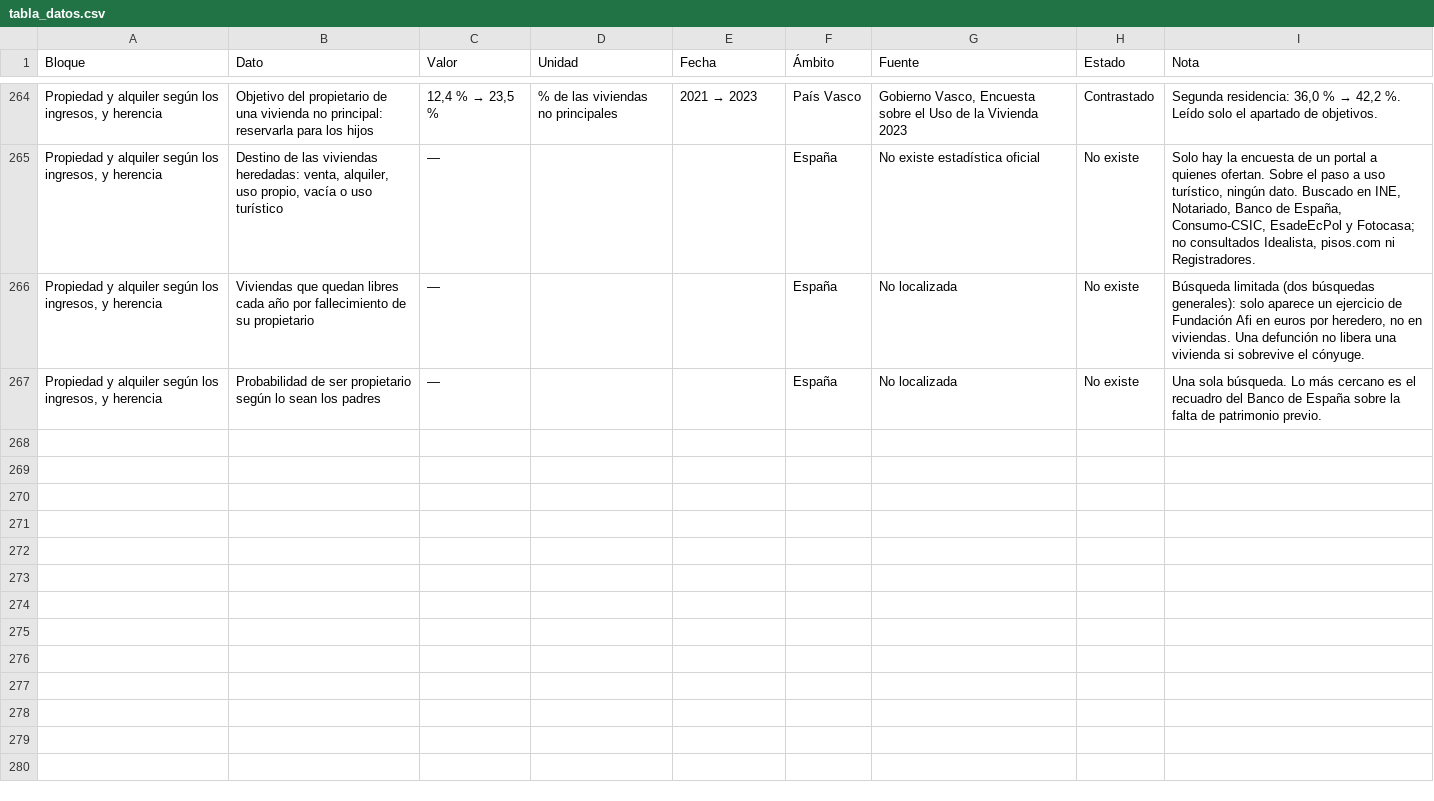
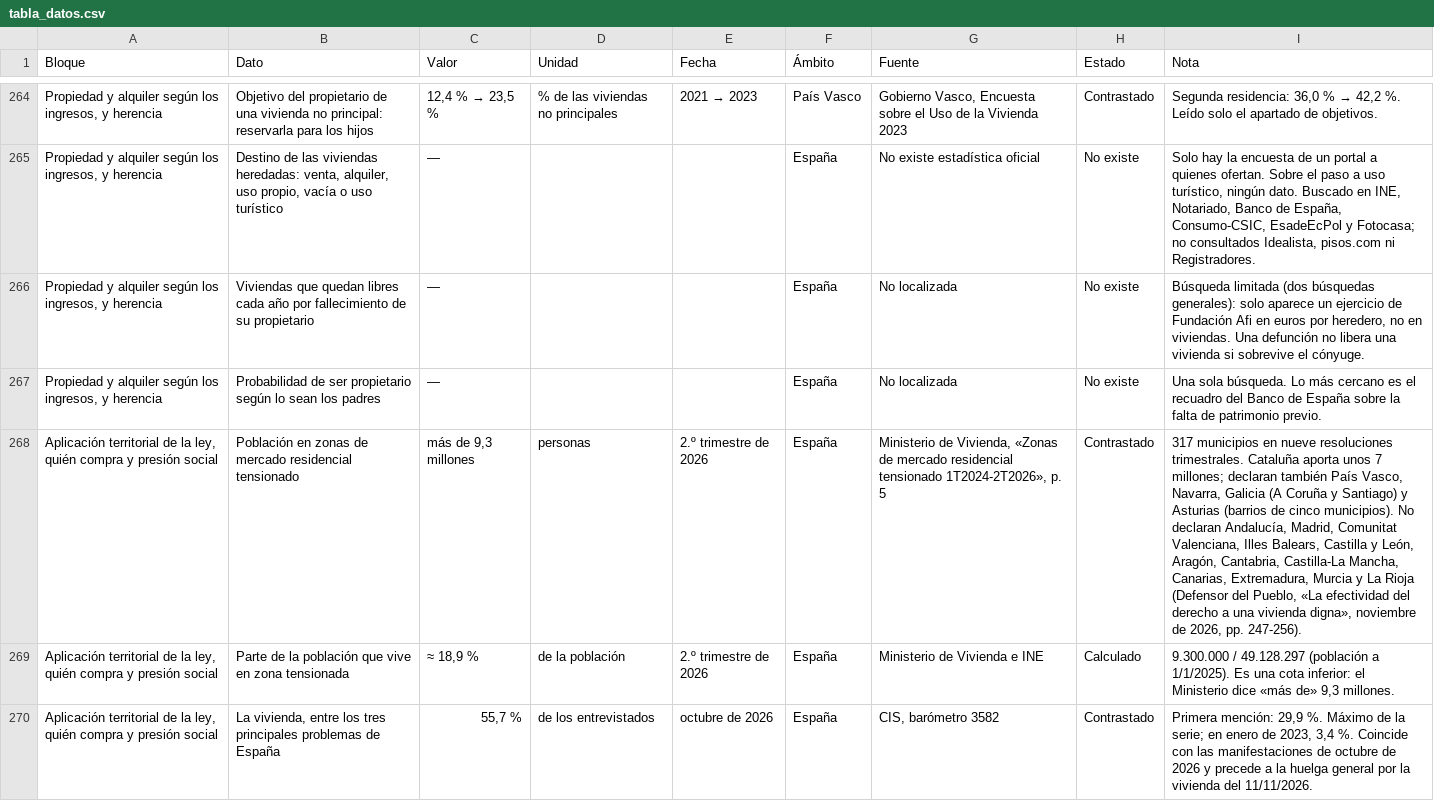
Before and after one commit to jcs-portal/soih-vivienda-espana, a CSV file: 12_Cases/Vivienda Espana/datos/tabla_datos.csv, drawn as a sheet; only a part is shown, gaps mark what is left out; the diff covers the shown part only; the diff names each change by its address in the sheet, - before the commit and + after, or states it on an @@ line.

```diff
--- a/12_Cases/Vivienda Espana/datos/tabla_datos.csv
+++ b/12_Cases/Vivienda Espana/datos/tabla_datos.csv
+row 268: Aplicación territorial de la ley, quién compra y presión social | Población en zonas de mercado residencial tensionado | más de 9,3 millones | personas | 2.º trimestre de 2026 | España | Ministerio de Vivienda, «Zonas de mercado residencial tensionado 1T2024-2T2026», p. 5 | Contrastado | 317 municipios en nueve resoluciones trimestrales. Cataluña aporta unos 7 millones; declaran también País Vasco, Navarra, Galicia (A Coruña y Santiago) y Asturias (barrios de cinco municipios). No declaran Andalucía, Madrid, Comunitat Valenciana, Illes Balears, Castilla y León, Aragón, Cantabria, Castilla-La Mancha, Canarias, Extremadura, Murcia y La Rioja (Defensor del Pueblo, «La efectividad del derecho a una vivienda digna», noviembre de 2026, pp. 247-256).
+row 269: Aplicación territorial de la ley, quién compra y presión social | Parte de la población que vive en zona tensionada | ≈ 18,9 % | de la población | 2.º trimestre de 2026 | España | Ministerio de Vivienda e INE | Calculado | 9.300.000 / 49.128.297 (población a 1/1/2025). Es una cota inferior: el Ministerio dice «más de» 9,3 millones.
+row 270: Aplicación territorial de la ley, quién compra y presión social | La vivienda, entre los tres principales problemas de España | 55,7 % | de los entrevistados | octubre de 2026 | España | CIS, barómetro 3582 | Contrastado | Primera mención: 29,9 %. Máximo de la serie; en enero de 2023, 3,4 %. Coincide con las manifestaciones de octubre de 2026 y precede a la huelga general por la vivienda del 11/11/2026.
```
Also changed, not shown: 3 added rows elsewhere in this file, 12_Cases/Vivienda Espana/datos/clusters_foco.csv, 12_Cases/Vivienda Espana/datos/hipotesis_a_contrastar.csv, 30 other files.
